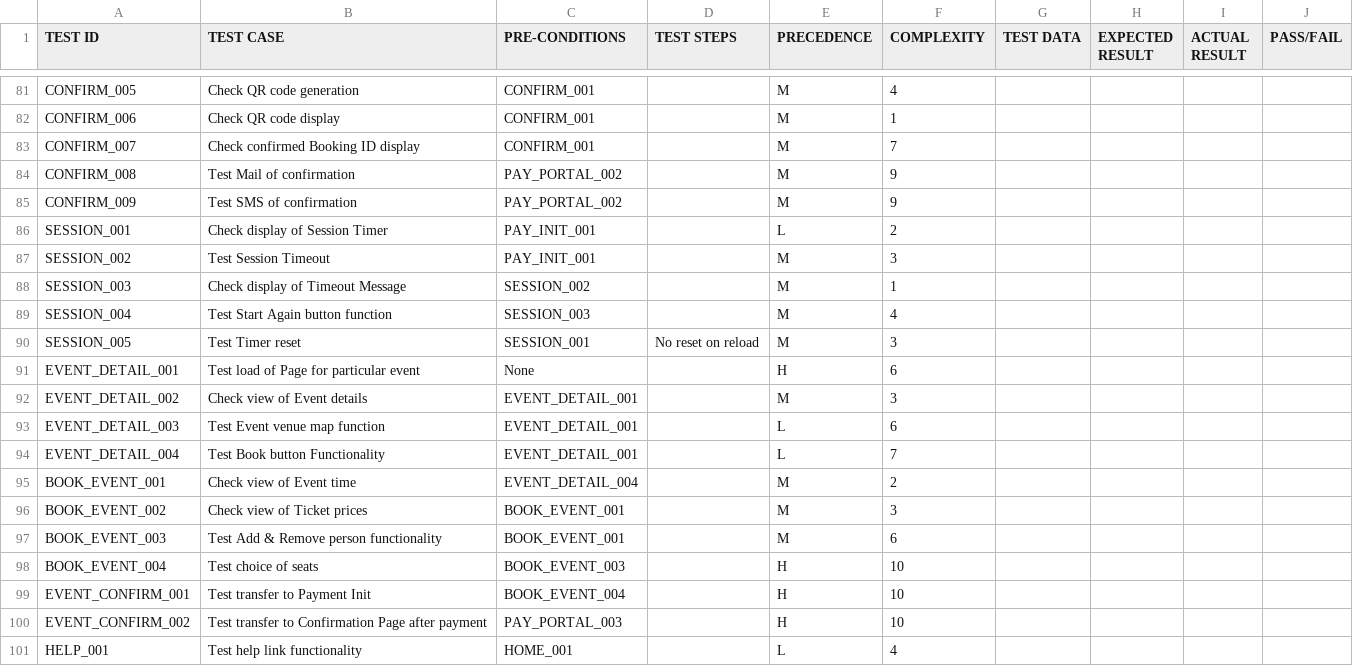
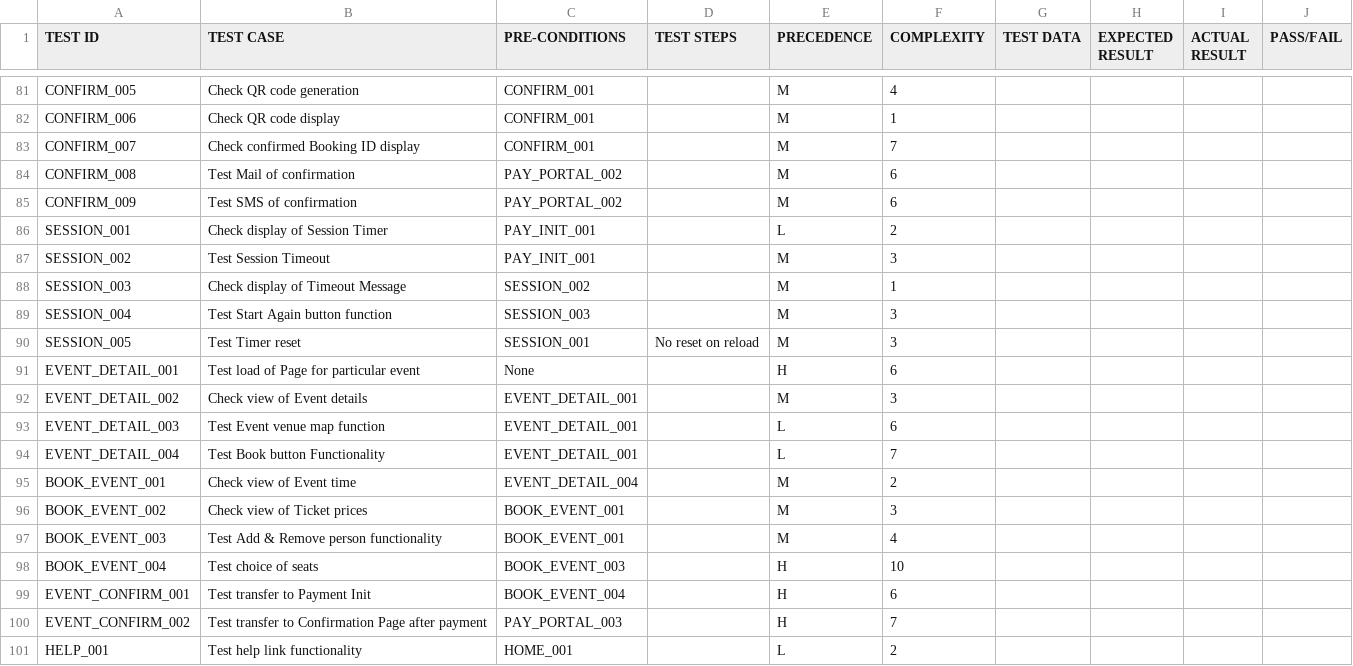
Before and after one commit to datmemerboi/Test-Case-Optimization, a TSV file: dataset/Test Case Dataset.tsv, drawn as a sheet; only a part is shown, gaps mark what is left out; the diff covers the shown part only.

```diff
--- a/dataset/Test Case Dataset.tsv
+++ b/dataset/Test Case Dataset.tsv
@@ -83,4 +83,4 @@ CONFIRM_006	Check QR code display	CONFIRM_001		M	1
 CONFIRM_007	Check confirmed Booking ID display	CONFIRM_001		M	7				
-CONFIRM_008	Test Mail of confirmation	PAY_PORTAL_002		M	9				
-CONFIRM_009	Test SMS of confirmation	PAY_PORTAL_002		M	9				
+CONFIRM_008	Test Mail of confirmation	PAY_PORTAL_002		M	6				
+CONFIRM_009	Test SMS of confirmation	PAY_PORTAL_002		M	6				
 SESSION_001	Check display of Session Timer	PAY_INIT_001		L	2				
@@ -88,3 +88,3 @@ SESSION_002	Test Session Timeout	PAY_INIT_001		M	3
 SESSION_003	Check display of Timeout Message	SESSION_002		M	1				
-SESSION_004	Test Start Again button function	SESSION_003		M	4				
+SESSION_004	Test Start Again button function	SESSION_003		M	3				
 SESSION_005	Test Timer reset	SESSION_001	No reset on reload	M	3				
@@ -96,6 +96,6 @@ BOOK_EVENT_001	Check view of Event time	EVENT_DETAIL_004		M	2
 BOOK_EVENT_002	Check view of Ticket prices	BOOK_EVENT_001		M	3				
-BOOK_EVENT_003	Test Add & Remove person functionality	BOOK_EVENT_001		M	6				
+BOOK_EVENT_003	Test Add & Remove person functionality	BOOK_EVENT_001		M	4				
 BOOK_EVENT_004	Test choice of seats	BOOK_EVENT_003		H	10				
-EVENT_CONFIRM_001	Test transfer to Payment Init	BOOK_EVENT_004		H	10				
-EVENT_CONFIRM_002	Test transfer to Confirmation Page after payment	PAY_PORTAL_003		H	10				
-HELP_001	Test help link functionality	HOME_001		L	4				
+EVENT_CONFIRM_001	Test transfer to Payment Init	BOOK_EVENT_004		H	6				
+EVENT_CONFIRM_002	Test transfer to Confirmation Page after payment	PAY_PORTAL_003		H	7				
+HELP_001	Test help link functionality	HOME_001		L	2				
```
Also changed, not shown: 59 edited cells elsewhere in this file, dataset/Test Case Dataset.csv, 1 other file.
